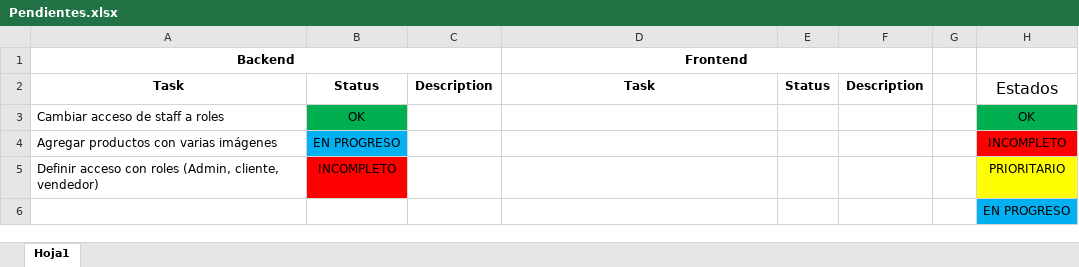
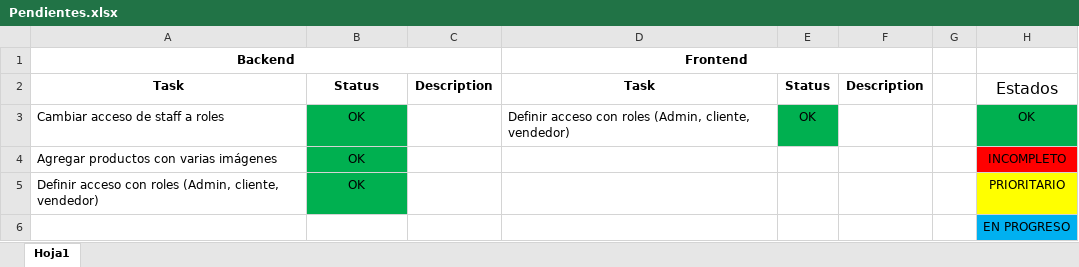
Before and after one commit to ehc32/Mercampo-Backend, an Excel workbook: Pendientes.xlsx, sheet Hoja1, drawn as a sheet; values as stored, in another font and other column widths than the file's, no borders; the diff names each change by its address in the sheet, - before the commit and + after, or states it on an @@ line.

```diff
--- a/Pendientes.xlsx (sheet Hoja1)
+++ b/Pendientes.xlsx (sheet Hoja1)
-D3: (empty)
+D3: Definir acceso con roles (Admin, cliente, vendedor)
-E3: (empty)
+E3: OK
-E3 fill: none
+E3 fill: #00B050
-B4: EN PROGRESO
+B4: OK
-B4 fill: #00B0F0
+B4 fill: #00B050
-B5: INCOMPLETO
+B5: OK
-B5 fill: #FF0000
+B5 fill: #00B050
```
Also changed, not shown: 20 other files.
